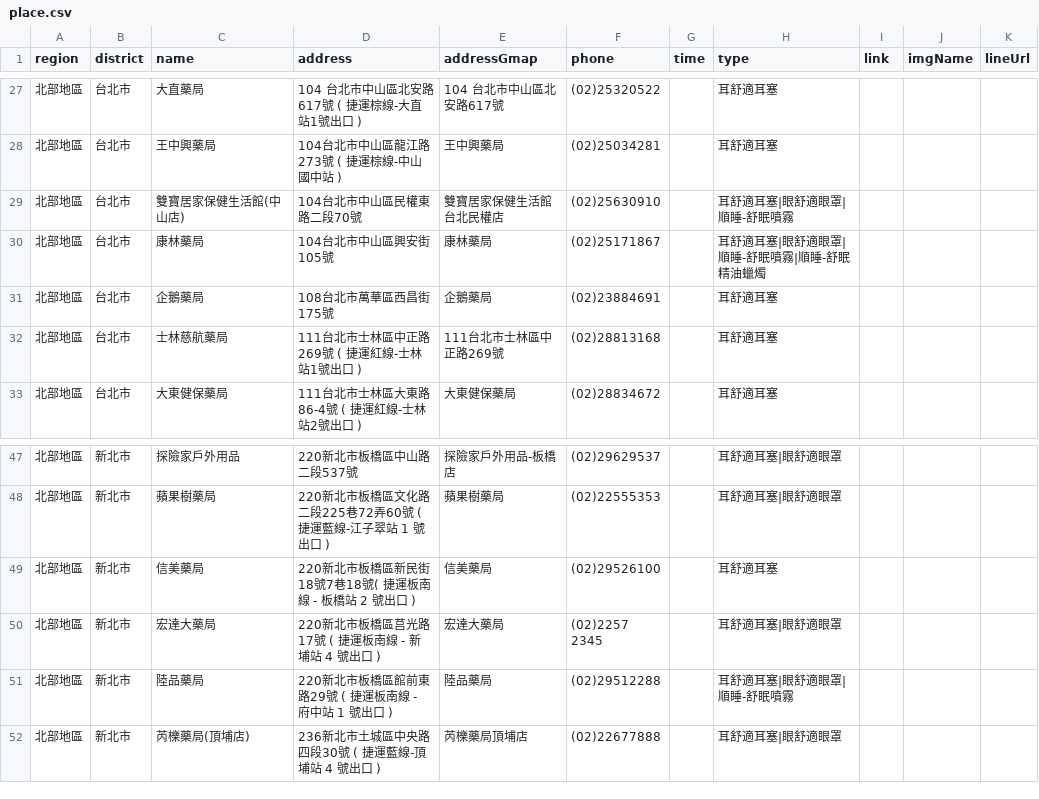
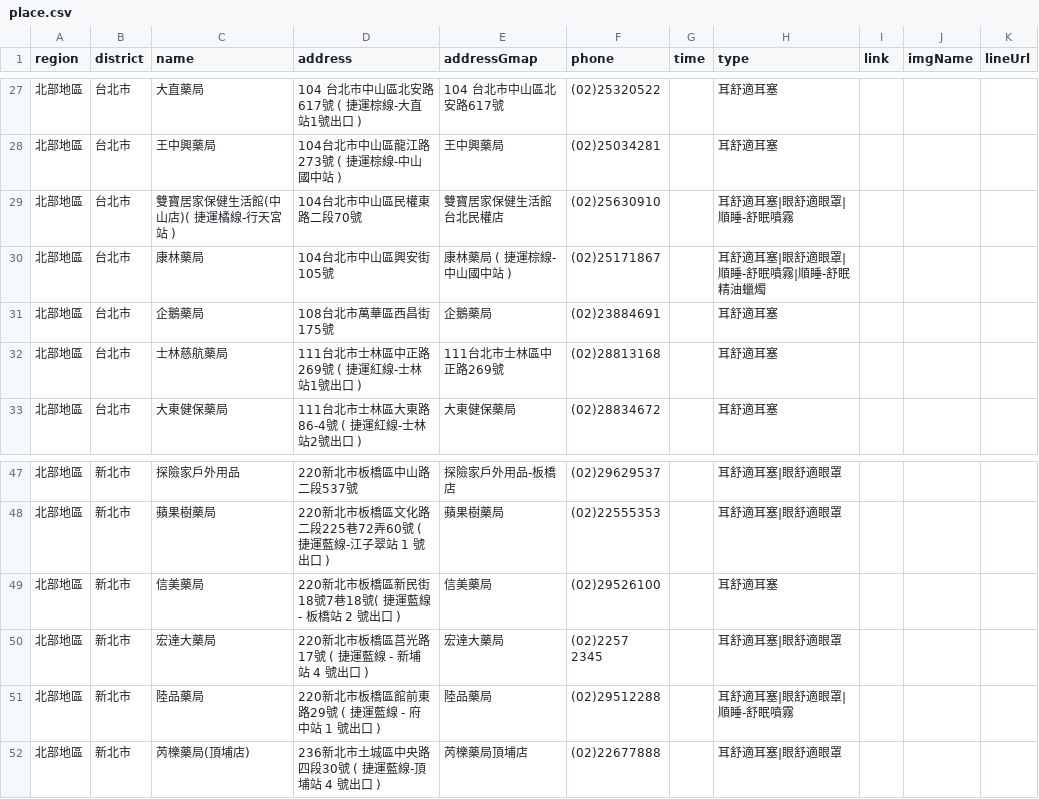
Before and after one commit to Jim-Chang/acousdea-sale-place-public, a CSV file: place/place.csv, drawn as a sheet; only a part is shown, gaps mark what is left out.

Commit message:
date

```diff
--- a/place/place.csv
+++ b/place/place.csv
@@ -28,4 +28,4 @@ region,district,name,address,addressGmap,phone,time,type,link,imgName,lineUrl
 北部地區,台北市,王中興藥局,104台北市中山區龍江路273號 ( 捷運棕線-中山國中站 ),王中興藥局,(02)25034281,,耳舒適耳塞,,,
-北部地區,台北市,雙寶居家保健生活館(中山店) ,104台北市中山區民權東路二段70號,雙寶居家保健生活館台北民權店,(02)25630910,,耳舒適耳塞|眼舒適眼罩|順睡-舒眠噴霧,,,
-北部地區,台北市,康林藥局,104台北市中山區興安街105號,康林藥局,(02)25171867,,耳舒適耳塞|眼舒適眼罩|順睡-舒眠噴霧|順睡-舒眠精油蠟燭,,,
+北部地區,台北市,雙寶居家保健生活館(中山店)( 捷運橘線-行天宮站 ) ,104台北市中山區民權東路二段70號,雙寶居家保健生活館台北民權店,(02)25630910,,耳舒適耳塞|眼舒適眼罩|順睡-舒眠噴霧,,,
+北部地區,台北市,康林藥局,104台北市中山區興安街105號,康林藥局 ( 捷運棕線-中山國中站 ),(02)25171867,,耳舒適耳塞|眼舒適眼罩|順睡-舒眠噴霧|順睡-舒眠精油蠟燭,,,
 北部地區,台北市,企鵝藥局,108台北市萬華區西昌街175號,企鵝藥局,(02)23884691,,耳舒適耳塞,,,
@@ -48,5 +48,5 @@ region,district,name,address,addressGmap,phone,time,type,link,imgName,lineUrl
 北部地區,新北市,蘋果樹藥局 ,220新北市板橋區文化路二段225巷72弄60號 ( 捷運藍線-江子翠站 1 號出口 ),蘋果樹藥局 ,(02)22555353,,耳舒適耳塞|眼舒適眼罩,,,
-北部地區,新北市,信美藥局,220新北市板橋區新民街18號7巷18號( 捷運板南線 - 板橋站 2 號出口 ),信美藥局,(02)29526100,,耳舒適耳塞,,,
-北部地區,新北市,宏達大藥局,220新北市板橋區莒光路17號 ( 捷運板南線 - 新埔站 4 號出口 ),宏達大藥局,(02)2257 2345,,耳舒適耳塞|眼舒適眼罩,,,
-北部地區,新北市,陸品藥局,220新北市板橋區館前東路29號 ( 捷運板南線 - 府中站 1 號出口 ),陸品藥局,(02)29512288,,耳舒適耳塞|眼舒適眼罩|順睡-舒眠噴霧,,
+北部地區,新北市,信美藥局,220新北市板橋區新民街18號7巷18號( 捷運藍線 - 板橋站 2 號出口 ),信美藥局,(02)29526100,,耳舒適耳塞,,,
+北部地區,新北市,宏達大藥局,220新北市板橋區莒光路17號 ( 捷運藍線 - 新埔站 4 號出口 ),宏達大藥局,(02)2257 2345,,耳舒適耳塞|眼舒適眼罩,,,
+北部地區,新北市,陸品藥局,220新北市板橋區館前東路29號 ( 捷運藍線 - 府中站 1 號出口 ),陸品藥局,(02)29512288,,耳舒適耳塞|眼舒適眼罩|順睡-舒眠噴霧,,
 北部地區,新北市,芮櫟藥局(頂埔店),236新北市土城區中央路四段30號 ( 捷運藍線-頂埔站 4 號出口 ) ,芮櫟藥局頂埔店,(02)22677888,,耳舒適耳塞|眼舒適眼罩,,,
```
